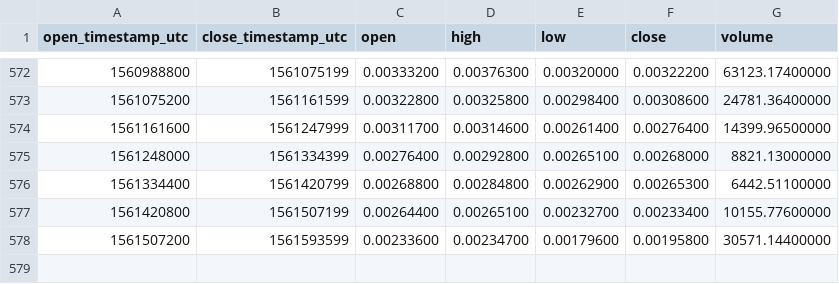
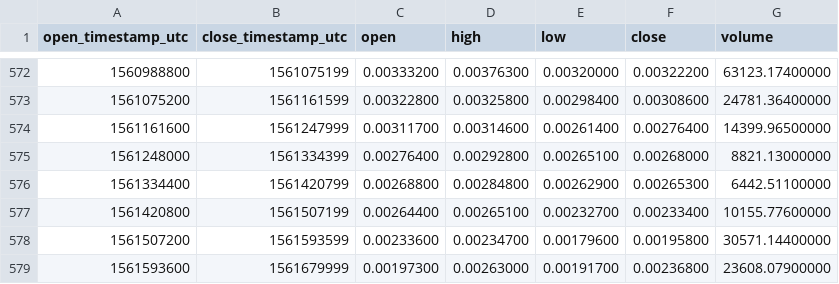
Before and after one commit to cryptobigbro/binance-DGDBTC, a CSV file: binance-DGDBTC-1d.csv, drawn as a sheet; only a part is shown, gaps mark what is left out; the diff names each change by its address in the sheet, - before the commit and + after, or states it on an @@ line.

Commit message:
Update OHLCV data.

```diff
--- a/binance-DGDBTC-1d.csv
+++ b/binance-DGDBTC-1d.csv
+row 579: 1561593600 | 1561679999 | 0.00197300 | 0.00263000 | 0.00191700 | 0.00236800 | 23608.07900000
```
Also changed, not shown: 1 other file.
